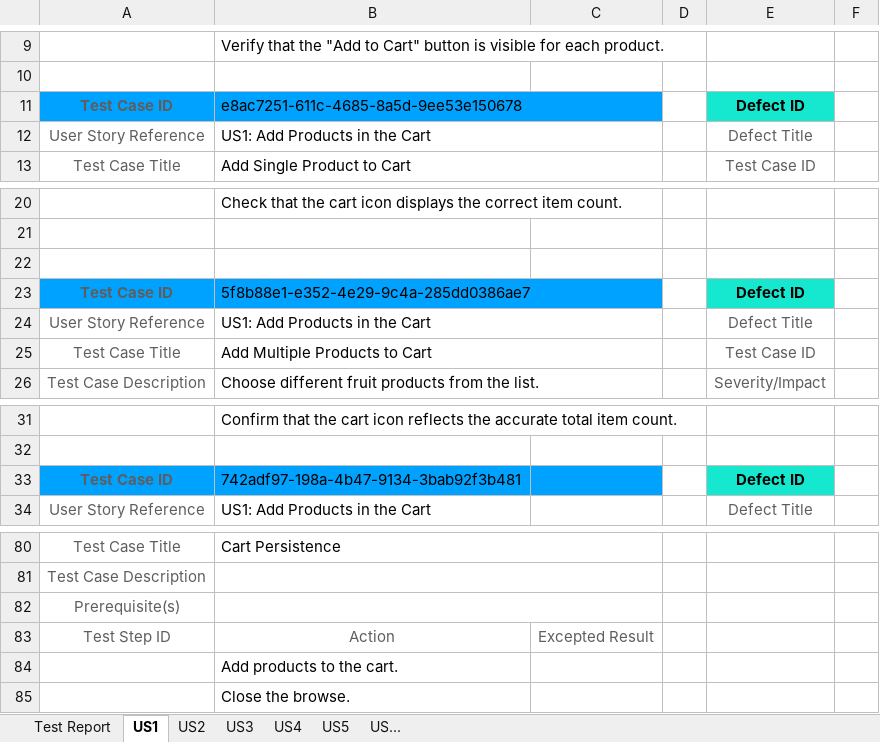
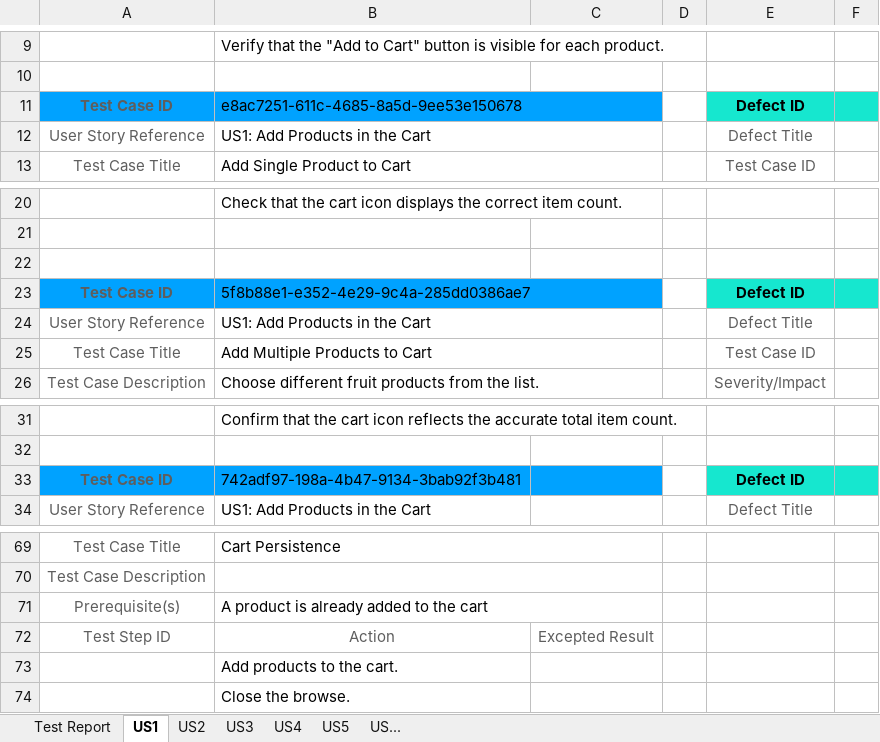
Before and after one commit to intziral/Git-Gud-Hackathon, an Excel workbook: test-analysis/test-analysis-template.xlsx, sheet US1, drawn as a sheet; only a part is shown, gaps mark what is left out; values as stored, in another font and other column widths than the file's, no borders; addresses are those after the commit; the diff covers the shown part only; the diff names each change by its address in the sheet, - before the commit and + after, or states it on an @@ line.

```diff
--- a/test-analysis/test-analysis-template.xlsx (sheet US1)
+++ b/test-analysis/test-analysis-template.xlsx (sheet US1)
-F11 fill: none
+F11 fill: #16E7CF
-F23 fill: none
+F23 fill: #16E7CF
-F33 fill: none
+F33 fill: #16E7CF
-B71: (empty)
+B71: A product is already added to the cart
```
Also changed, not shown: 11 removed rows, 5 edited cells and cell formats elsewhere in this sheet, 2 other files.
